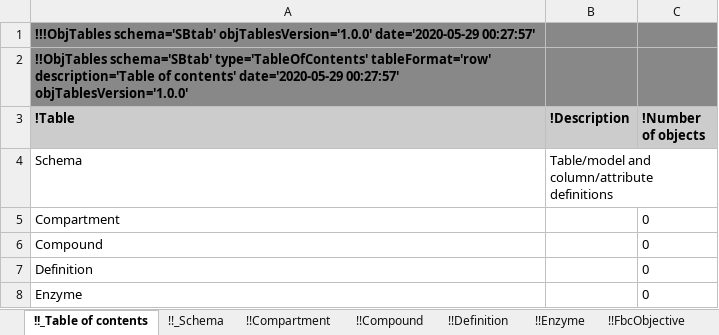
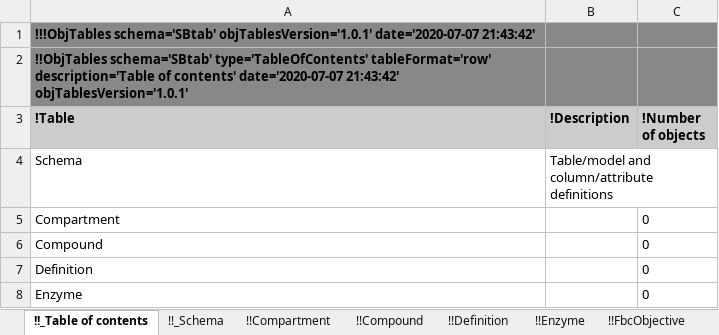
Before and after one commit to KarrLab/obj_tables, an Excel workbook: examples/sbtab/template.xlsx, sheet !!_Table of contents, drawn as a sheet; only a part is shown; values as stored, in another font and other column widths than the file's, no borders; the diff names each change by its address in the sheet, - before the commit and + after, or states it on an @@ line.

```diff
--- a/examples/sbtab/template.xlsx (sheet !!_Table of contents)
+++ b/examples/sbtab/template.xlsx (sheet !!_Table of contents)
-A1 (!Table): !!!ObjTables schema='SBtab' objTablesVersion='1.0.0' date='2020-05-29 00:27:57'
+A1 (!Table): !!!ObjTables schema='SBtab' objTablesVersion='1.0.1' date='2020-07-07 21:43:42'
-A2 (!Table): …of contents' date='2020-05-29 00:27:57' objTablesVersion='1.0.0'
+A2 (!Table): …of contents' date='2020-07-07 21:43:42' objTablesVersion='1.0.1'
```
Also changed, not shown: sheet !!PbConfig, sheet !!SparseMatrixRow, sheet !!SparseMatrixColumn, sheet !!SparseMatrixOrdered, sheet !!Position, sheet !!SparseMatrix, 21 more sheets, examples/sbtab/ecoli_noor_2016_model.xlsx, examples/sbtab/hynne.xlsx, 38 other files.
